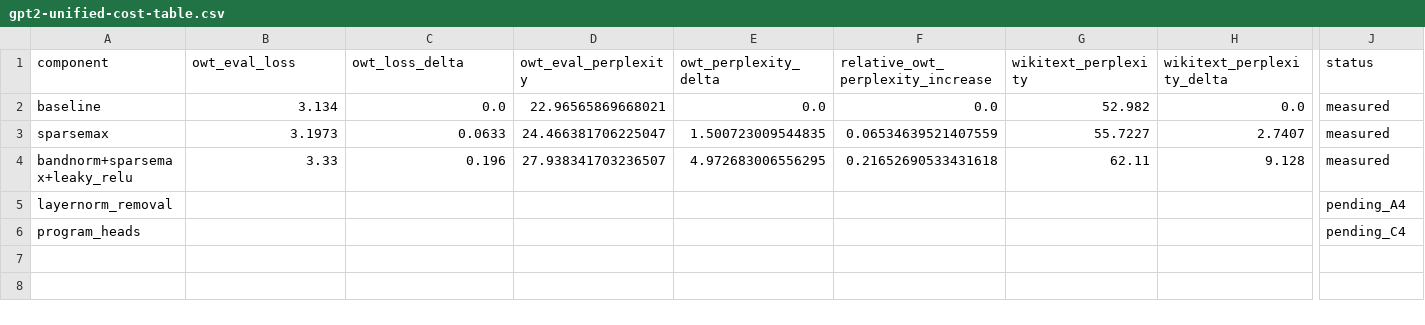
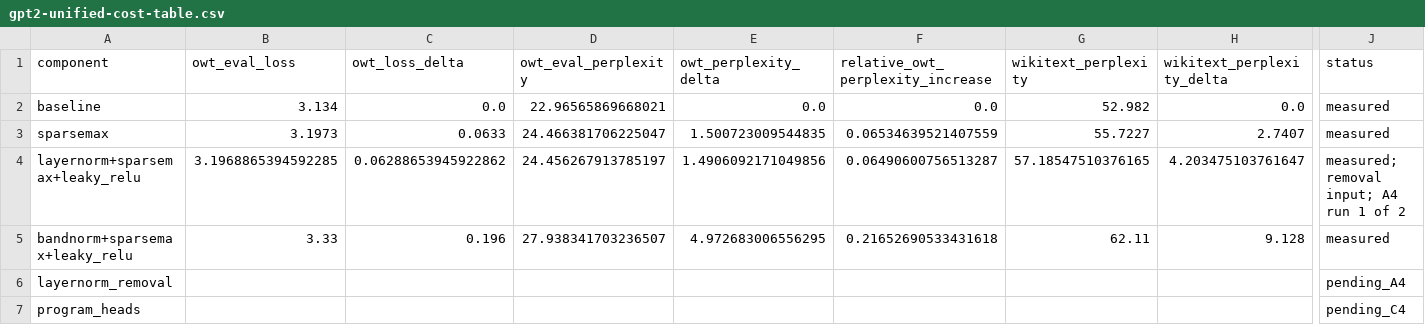
Before and after one commit to neelsomani/verifiable-transformers, a CSV file: artifacts/gpt2-unified-cost-table.csv, drawn as a sheet; only a part is shown, gaps mark what is left out; rows hold the shown columns only; the diff names each change by its address in the sheet, - before the commit and + after, or states it on an @@ line.

Commit message:
Record A4 LayerNorm source run and lock removal gate

```diff
--- a/artifacts/gpt2-unified-cost-table.csv
+++ b/artifacts/gpt2-unified-cost-table.csv
+row 4: layernorm+sparsemax+leaky_relu | 3.1968865394592285 | 0.06288653945922862 | 24.456267913785197 | 1.4906092171049856 | 0.06490600756513287 | 57.18547510376165 | 4.203475103761647 | measured; removal input; A4 run 1 of 2
```
Also changed, not shown: 15 other files.
